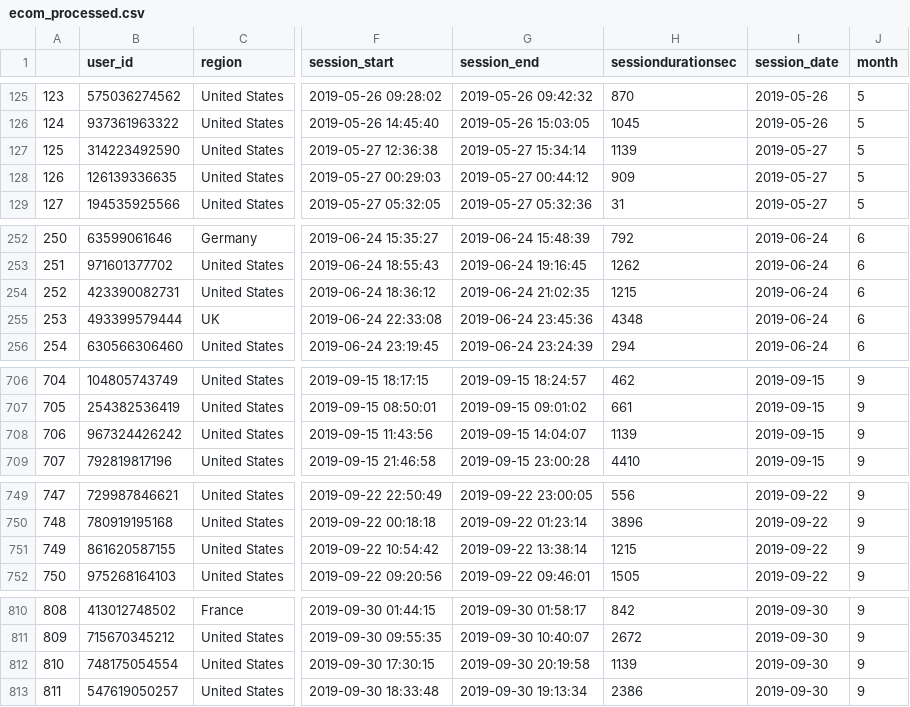
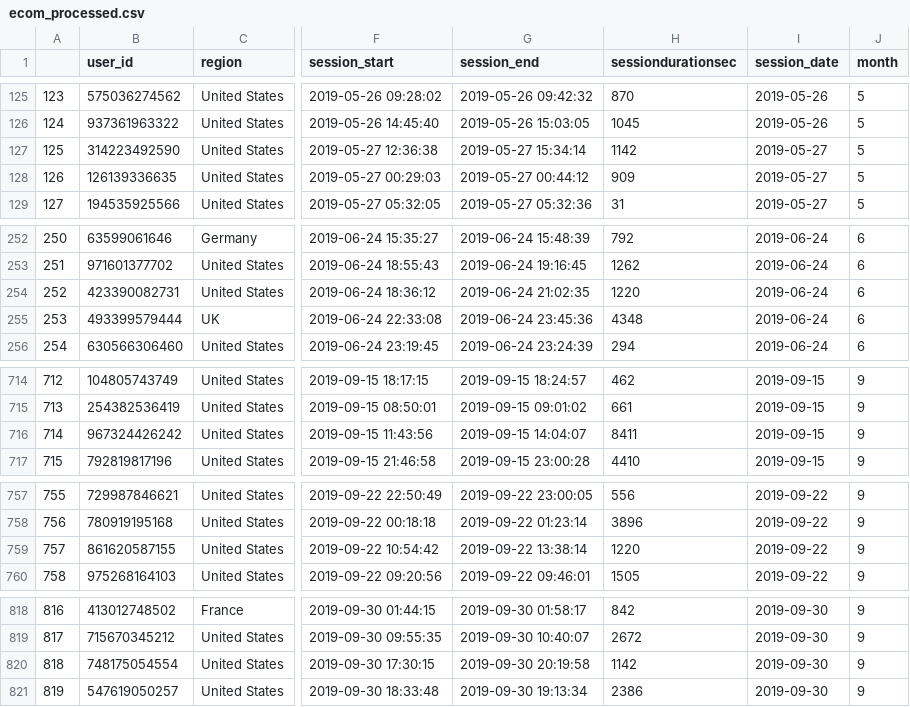
Before and after one commit to D1midr0sh/yandex_datan, a CSV file: ecom_processed.csv, drawn as a sheet; only a part is shown, gaps mark what is left out; addresses are those after the commit; the diff covers the shown part only; the diff names each change by its address in the sheet, - before the commit and + after, or states it on an @@ line.

```diff
--- a/ecom_processed.csv
+++ b/ecom_processed.csv
-H127 (sessiondurationsec): 1139
+H127 (sessiondurationsec): 1142
-H254 (sessiondurationsec): 1215
+H254 (sessiondurationsec): 1220
@@ column A renumbered from row 304 down @@
-H716 (sessiondurationsec): 1139
+H716 (sessiondurationsec): 8411
-H759 (sessiondurationsec): 1215
+H759 (sessiondurationsec): 1220
-H820 (sessiondurationsec): 1139
+H820 (sessiondurationsec): 1142
```
Also changed, not shown: 11 added rows and 2 edited cells elsewhere in this file, 2 other files.
